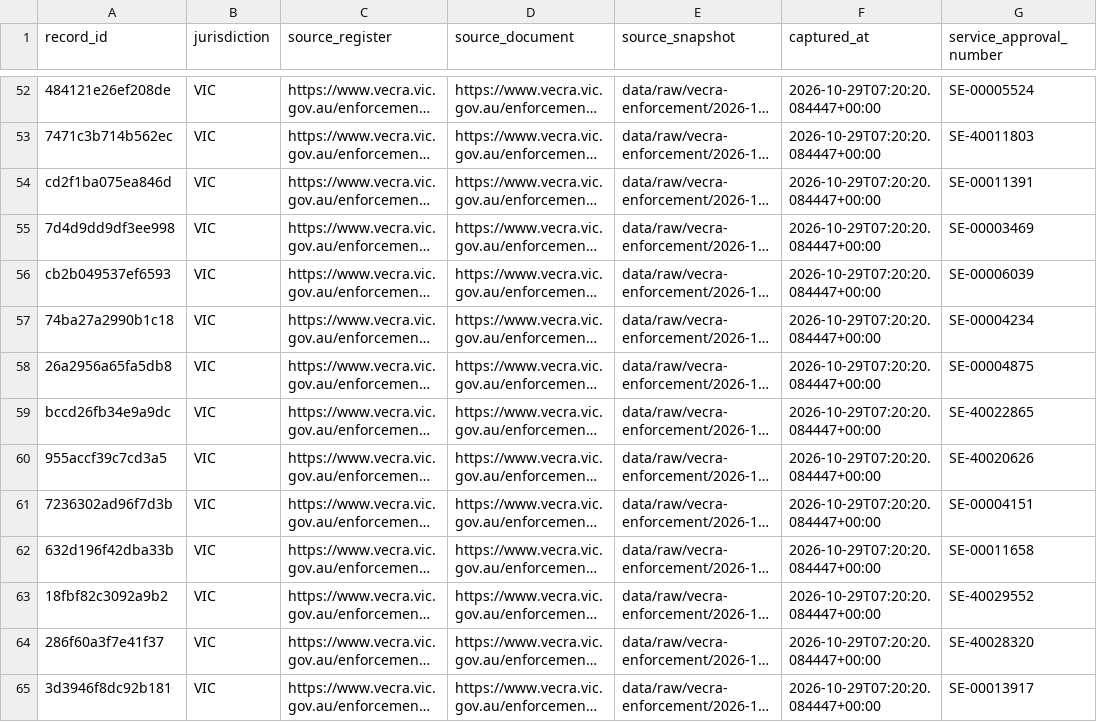
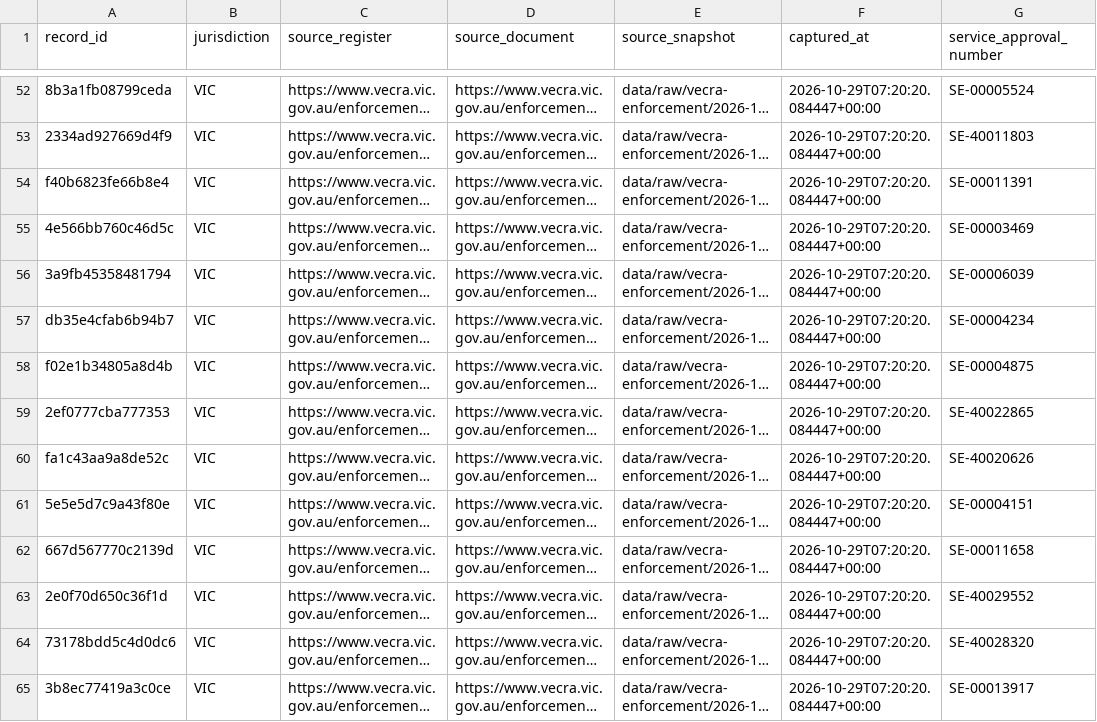
Before and after one commit to Jimmycarroll2021/Transparency-in-Care-Australia, a CSV file: data/processed/vecra-enforcement-actions.csv, drawn as a sheet; only a part is shown, gaps mark what is left out; long unchanged cells end in …; the diff covers the shown part only; the diff names each change by its address in the sheet, - before the commit and + after, or states it on an @@ line.

```diff
--- a/data/processed/vecra-enforcement-actions.csv
+++ b/data/processed/vecra-enforcement-actions.csv
-A52 (record_id): 484121e26ef208de
+A52 (record_id): 8b3a1fb08799ceda
-A53 (record_id): 7471c3b714b562ec
+A53 (record_id): 2334ad927669d4f9
-A54 (record_id): cd2f1ba075ea846d
+A54 (record_id): f40b6823fe66b8e4
-A55 (record_id): 7d4d9dd9df3ee998
+A55 (record_id): 4e566bb760c46d5c
-A56 (record_id): cb2b049537ef6593
+A56 (record_id): 3a9fb45358481794
-A57 (record_id): 74ba27a2990b1c18
+A57 (record_id): db35e4cfab6b94b7
-A58 (record_id): 26a2956a65fa5db8
+A58 (record_id): f02e1b34805a8d4b
-A59 (record_id): bccd26fb34e9a9dc
+A59 (record_id): 2ef0777cba777353
-A60 (record_id): 955accf39c7cd3a5
+A60 (record_id): fa1c43aa9a8de52c
-A61 (record_id): 7236302ad96f7d3b
+A61 (record_id): 5e5e5d7c9a43f80e
-A62 (record_id): 632d196f42dba33b
+A62 (record_id): 667d567770c2139d
-A63 (record_id): 18fbf82c3092a9b2
+A63 (record_id): 2e0f70d650c36f1d
-A64 (record_id): 286f60a3f7e41f37
+A64 (record_id): 73178bdd5c4d0dc6
-A65 (record_id): 3d3946f8dc92b181
+A65 (record_id): 3b8ec77419a3c0ce
```
Also changed, not shown: 167 edited cells elsewhere in this file, data/processed/provider-groups.csv, data/processed/qld-enforcement-actions.csv, 33 other files.
